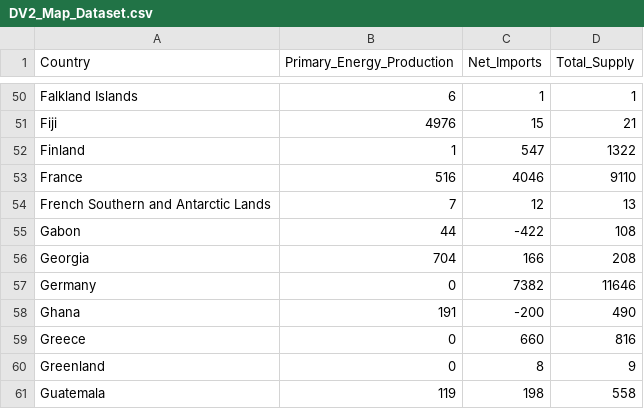
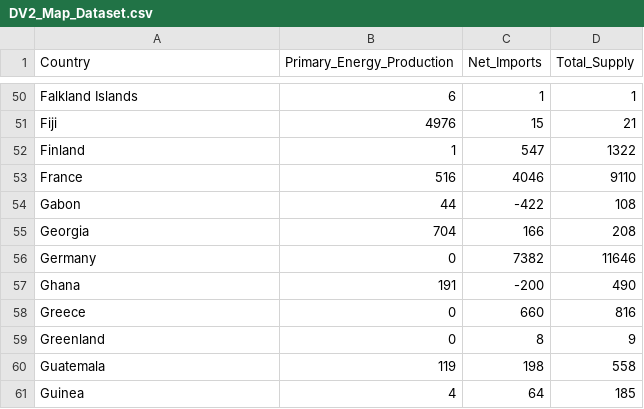
Before and after one commit to aver0037/DV2, a CSV file: data/DV2_Map_Dataset.csv, drawn as a sheet; only a part is shown, gaps mark what is left out; the shorter side is filled out with more unchanged rows; the diff names each change by its address in the sheet, - before the commit and + after, or states it on an @@ line.

Commit message:
Update DV2_Map_Dataset.csv

```diff
--- a/data/DV2_Map_Dataset.csv
+++ b/data/DV2_Map_Dataset.csv
-row 54: French Southern and Antarctic Lands | 7 | 12 | 13
```
